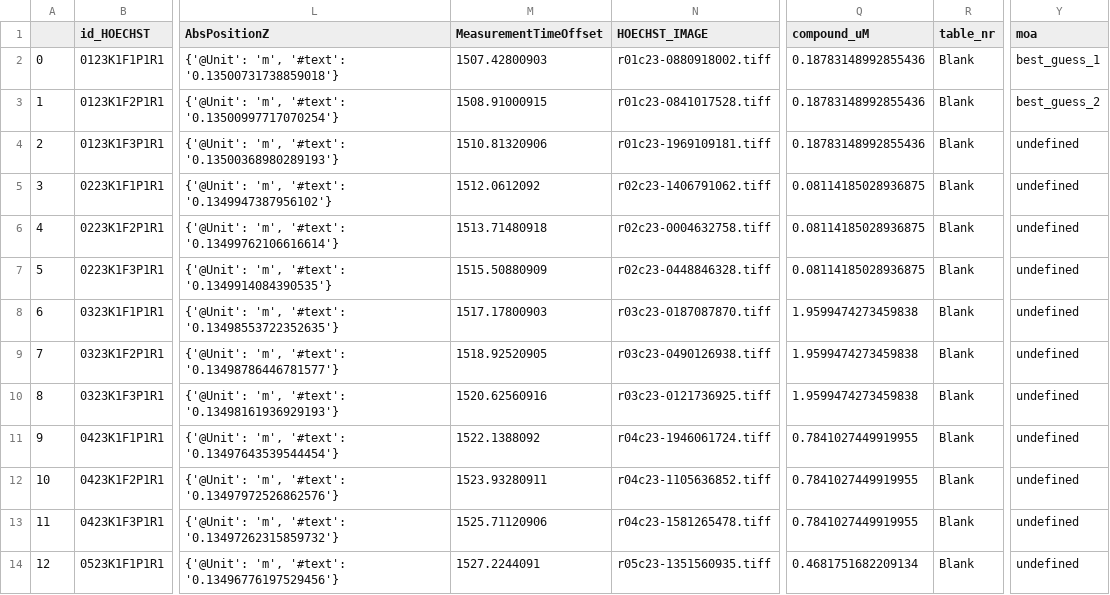
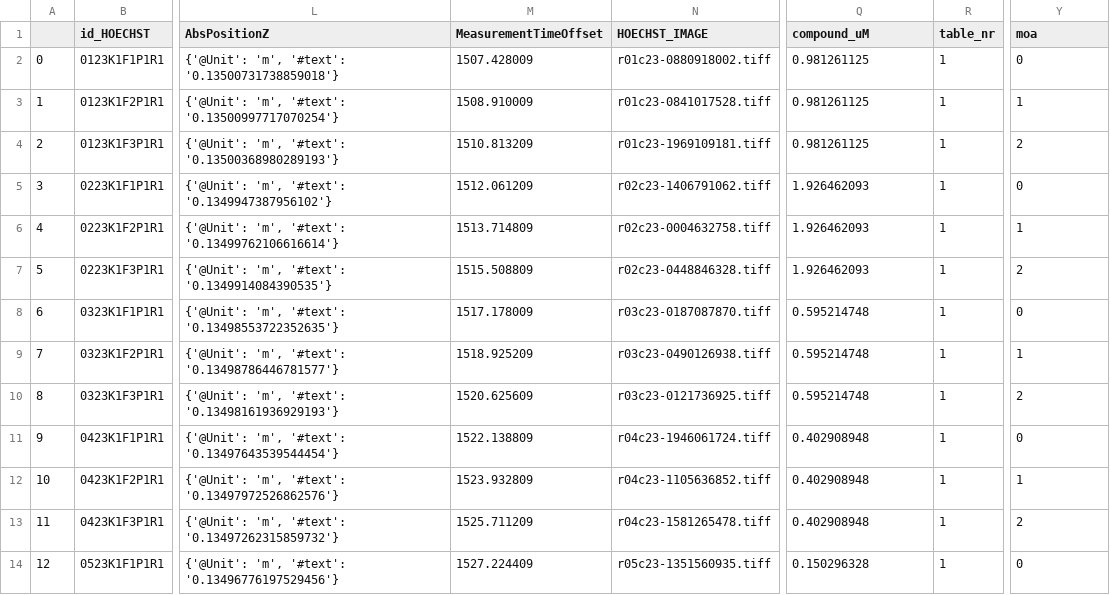
Before and after one commit to worldteacher-global/UMM-Discovery, a CSV file: pivoted_channelID_data.csv, drawn as a sheet; only a part is shown, gaps mark what is left out; the diff covers the shown part only; the diff names each change by its address in the sheet, - before the commit and + after, or states it on an @@ line.

```diff
--- a/pivoted_channelID_data.csv
+++ b/pivoted_channelID_data.csv
-M2 (MeasurementTimeOffset): 1507.42800903
+M2 (MeasurementTimeOffset): 1507.428009
-Q2:Q4 (compound_uM): 0.18783148992855436
+Q2:Q4 (compound_uM): 0.981261125
-R2:R14 (table_nr): Blank
+R2:R14 (table_nr): 1
-Y2 (moa): best_guess_1
+Y2 (moa): 0
-M3 (MeasurementTimeOffset): 1508.91000915
+M3 (MeasurementTimeOffset): 1508.910009
-Y3 (moa): best_guess_2
+Y3 (moa): 1
-M4 (MeasurementTimeOffset): 1510.81320906
+M4 (MeasurementTimeOffset): 1510.813209
-Y4 (moa): undefined
+Y4 (moa): 2
-M5 (MeasurementTimeOffset): 1512.0612092
+M5 (MeasurementTimeOffset): 1512.061209
-Q5:Q7 (compound_uM): 0.08114185028936875
+Q5:Q7 (compound_uM): 1.926462093
-Y5 (moa): undefined
+Y5 (moa): 0
-M6 (MeasurementTimeOffset): 1513.71480918
+M6 (MeasurementTimeOffset): 1513.714809
-Y6 (moa): undefined
+Y6 (moa): 1
-M7 (MeasurementTimeOffset): 1515.50880909
+M7 (MeasurementTimeOffset): 1515.508809
-Y7 (moa): undefined
+Y7 (moa): 2
-M8 (MeasurementTimeOffset): 1517.17800903
+M8 (MeasurementTimeOffset): 1517.178009
-Q8:Q10 (compound_uM): 1.9599474273459838
+Q8:Q10 (compound_uM): 0.595214748
-Y8 (moa): undefined
+Y8 (moa): 0
-M9 (MeasurementTimeOffset): 1518.92520905
+M9 (MeasurementTimeOffset): 1518.925209
-Y9 (moa): undefined
+Y9 (moa): 1
-M10 (MeasurementTimeOffset): 1520.62560916
+M10 (MeasurementTimeOffset): 1520.625609
-Y10 (moa): undefined
+Y10 (moa): 2
-M11 (MeasurementTimeOffset): 1522.1388092
+M11 (MeasurementTimeOffset): 1522.138809
-Q11:Q13 (compound_uM): 0.7841027449919955
+Q11:Q13 (compound_uM): 0.402908948
-Y11 (moa): undefined
+Y11 (moa): 0
-M12 (MeasurementTimeOffset): 1523.93280911
+M12 (MeasurementTimeOffset): 1523.932809
-Y12 (moa): undefined
+Y12 (moa): 1
-M13 (MeasurementTimeOffset): 1525.71120906
+M13 (MeasurementTimeOffset): 1525.711209
-Y13 (moa): undefined
+Y13 (moa): 2
-M14 (MeasurementTimeOffset): 1527.2244091
+M14 (MeasurementTimeOffset): 1527.224409
-Q14 (compound_uM): 0.4681751682209134
+Q14 (compound_uM): 0.150296328
-Y14 (moa): undefined
+Y14 (moa): 0
```
Also changed, not shown: 137 edited cells elsewhere in this file, 3 other files.
